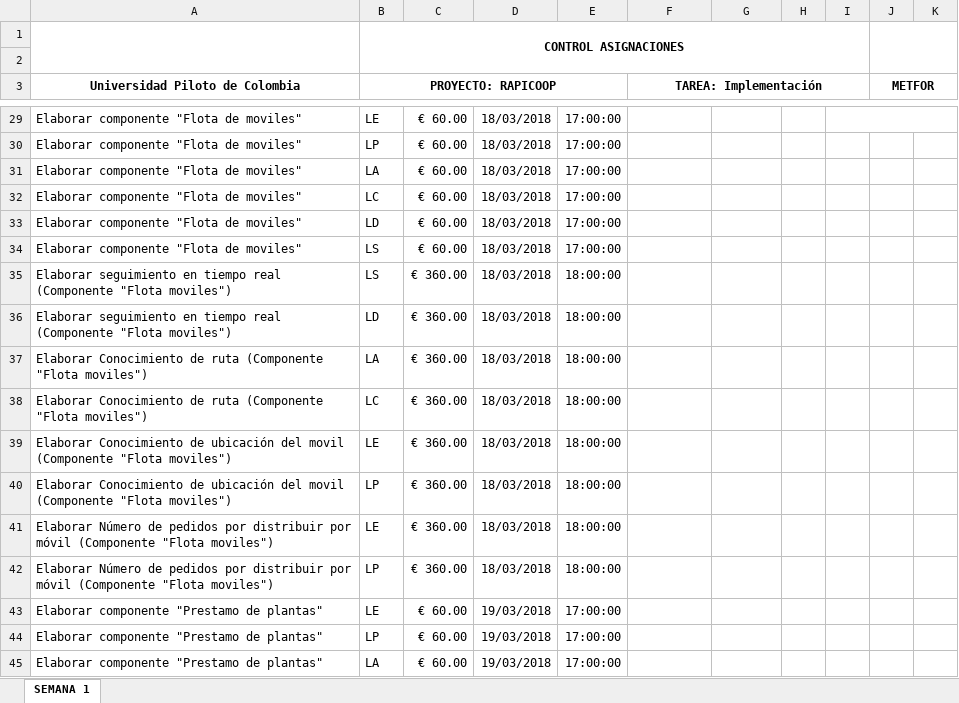
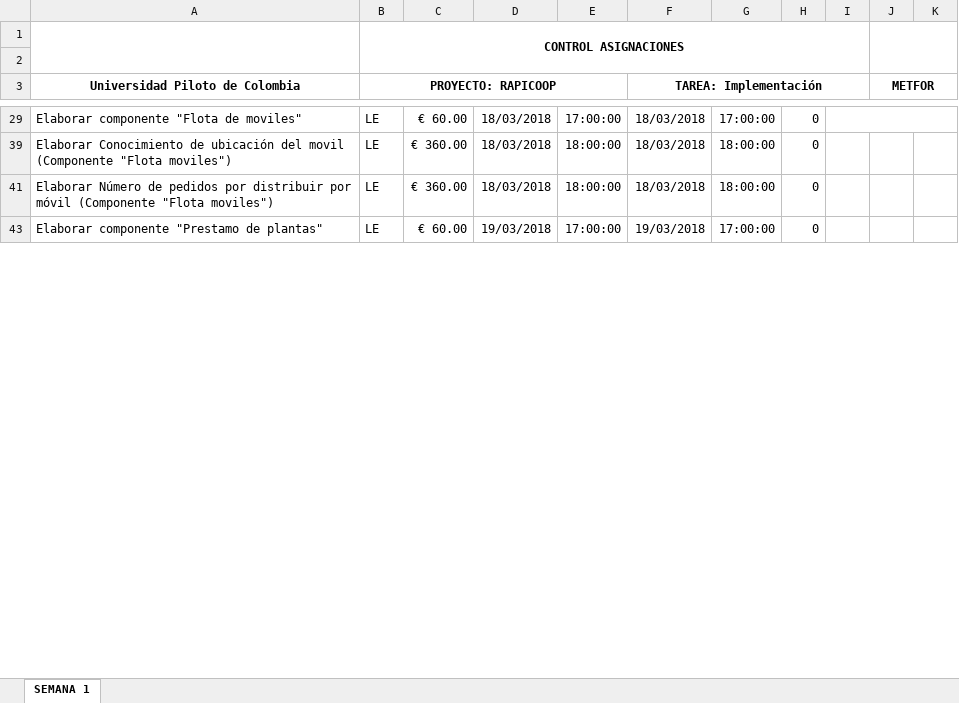
Before and after one commit to SantiagoGaleano/METFOR, an Excel workbook: Implementación/PD Control de asignaciones Implementacion.xlsx, sheet SEMANA 1, drawn as a sheet; only a part is shown, gaps mark what is left out; values as stored, in another font and other column widths than the file's, no borders; charts and pictures not drawn; removed rows and columns are numbered as before the commit, all else as after; the diff covers the shown part only; the diff names each change by its address in the sheet, - before the commit and + after, or states it on an @@ line.

```diff
--- a/Implementación/PD Control de asignaciones Implementacion.xlsx (sheet SEMANA 1)
+++ b/Implementación/PD Control de asignaciones Implementacion.xlsx (sheet SEMANA 1)
-F29 (TAREA: Implementación): (empty)
+F29 (TAREA: Implementación): 18/03/2018
-G29: (empty)
+G29: 17:00:00
-H29: (empty)
+H29: 0
-row 30: Elaborar componente "Flota de moviles" | LP | € 60.00 | 18/03/2018 | 17:00:00
-row 31: Elaborar componente "Flota de moviles" | LA | € 60.00 | 18/03/2018 | 17:00:00
-row 32: Elaborar componente "Flota de moviles" | LC | € 60.00 | 18/03/2018 | 17:00:00
-row 33: Elaborar componente "Flota de moviles" | LD | € 60.00 | 18/03/2018 | 17:00:00
-row 34: Elaborar componente "Flota de moviles" | LS | € 60.00 | 18/03/2018 | 17:00:00
-row 35: Elaborar seguimiento en tiempo real (Componente "Flota moviles") | LS | € 360.00 | 18/03/2018 | 18:00:00
-row 36: Elaborar seguimiento en tiempo real (Componente "Flota moviles") | LD | € 360.00 | 18/03/2018 | 18:00:00
-row 37: Elaborar Conocimiento de ruta (Componente "Flota moviles") | LA | € 360.00 | 18/03/2018 | 18:00:00
-row 38: Elaborar Conocimiento de ruta (Componente "Flota moviles") | LC | € 360.00 | 18/03/2018 | 18:00:00
-F39 (TAREA: Implementación): (empty)
+F39 (TAREA: Implementación): 18/03/2018
-G39: (empty)
+G39: 18:00:00
-H39: (empty)
+H39: 0
-row 40: Elaborar Conocimiento de ubicación del movil (Componente "Flota moviles") | LP | € 360.00 | 18/03/2018 | 18:00:00
-F41 (TAREA: Implementación): (empty)
+F41 (TAREA: Implementación): 18/03/2018
-G41: (empty)
+G41: 18:00:00
-H41: (empty)
+H41: 0
-row 42: Elaborar Número de pedidos por distribuir por móvil (Componente "Flota moviles") | LP | € 360.00 | 18/03/2018 | 18:00:00
-F43 (TAREA: Implementación): (empty)
+F43 (TAREA: Implementación): 19/03/2018
-G43: (empty)
+G43: 17:00:00
-H43: (empty)
+H43: 0
-row 44: Elaborar componente "Prestamo de plantas" | LP | € 60.00 | 19/03/2018 | 17:00:00
-row 45: Elaborar componente "Prestamo de plantas" | LA | € 60.00 | 19/03/2018 | 17:00:00
```
Also changed, not shown: 12 added rows, 38 removed rows, 18 hidden or unhidden rows and 12 edited cells elsewhere in this sheet, hidden cells, charts or pictures, 3 other files.
